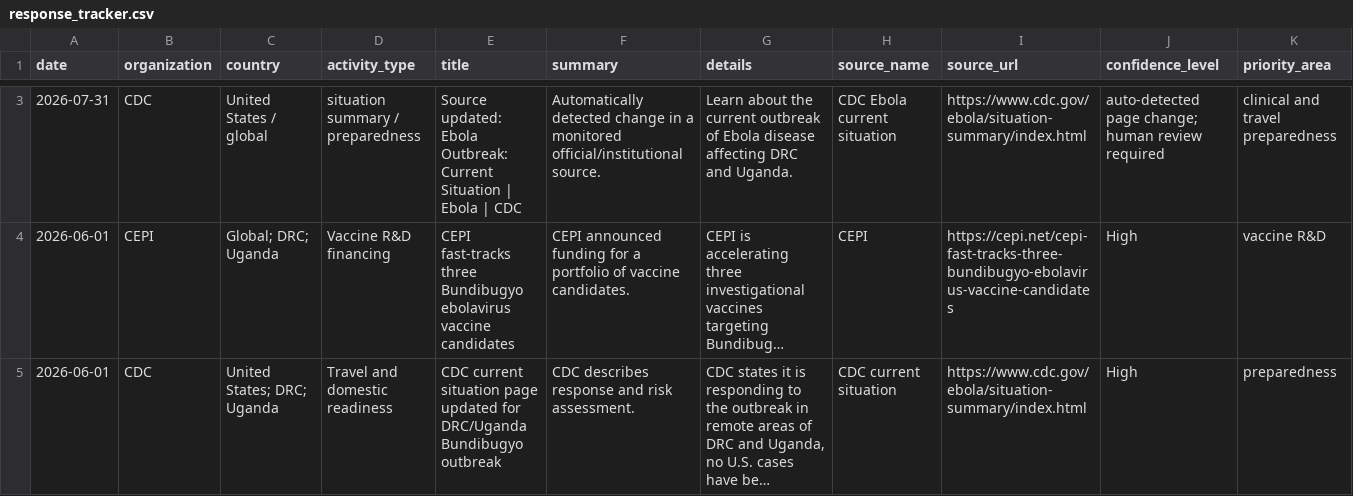
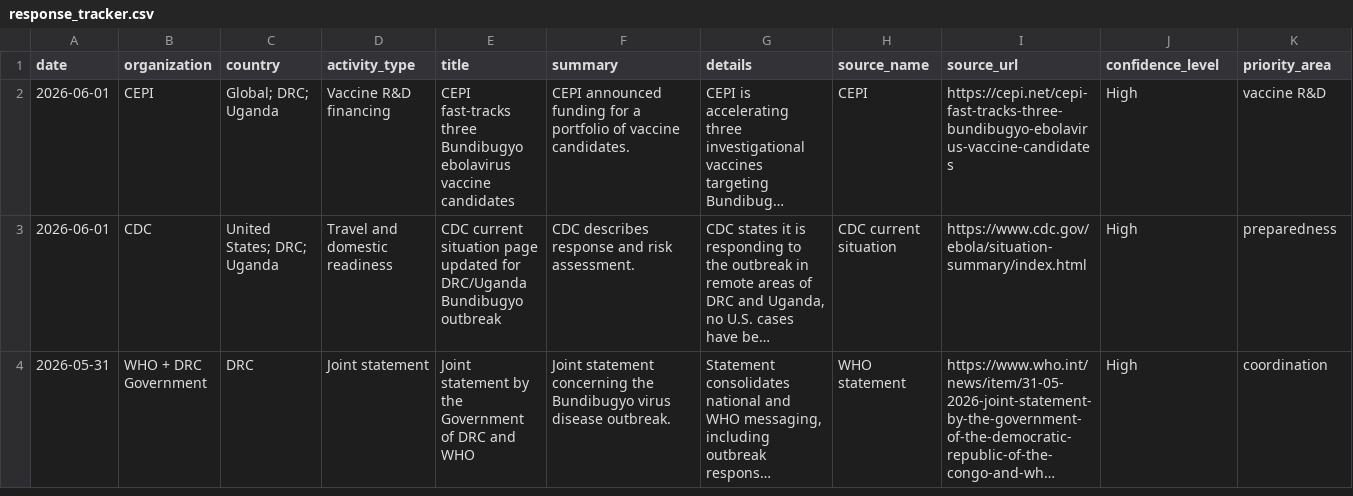
Before and after one commit to mosuzuki/ebola2026, a CSV file: docs/data/response_tracker.csv, drawn as a sheet; only a part is shown, gaps mark what is left out; the shorter side is filled out with more unchanged rows; long unchanged cells end in …; the diff covers the shown part only; the diff names each change by its address in the sheet, - before the commit and + after, or states it on an @@ line.

```diff
--- a/docs/data/response_tracker.csv
+++ b/docs/data/response_tracker.csv
-row 3: 2026-07-31 | CDC | United States / global | situation summary / preparedness | Source updated: Ebola Outbreak: Current Situation | Ebola | CDC | Automatically detected change in a monitored official/institutional source. | Learn about the current outbreak of Ebola disease affecting DRC and Uganda. | CDC Ebola current situation | https://www.cdc.gov/ebola/situation-summary/index.html | auto-detected page change; human review required | clinical and travel preparedness
```
Also changed, not shown: 1 removed row elsewhere in this file, data/processed/source_monitor.csv, docs/data/source_monitor.csv, 6 other files.
